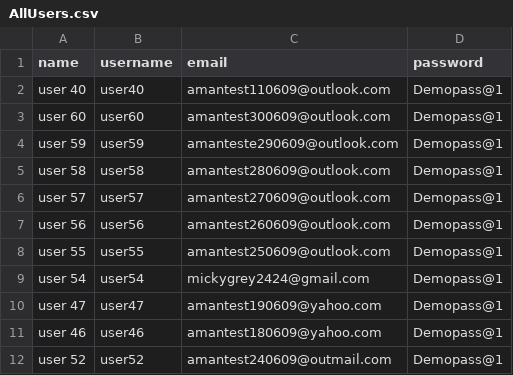
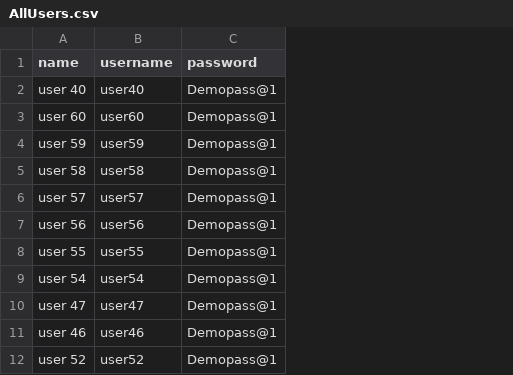
Before and after one commit to ladybirdweb/performance-testing, a CSV file: Helpdesk/API/csv_files/AllUsers.csv, drawn as a sheet; only a part is shown; the diff names each change by its address in the sheet, - before the commit and + after, or states it on an @@ line.

```diff
--- a/Helpdesk/API/csv_files/AllUsers.csv
+++ b/Helpdesk/API/csv_files/AllUsers.csv
-column C (email), rows 2-12: amantest110609@outlook.com | amantest300609@outlook.com | amanteste290609@outlook.com | amantest280609@outlook.com | amantest270609@outlook.com | amantest260609@outlook.com | amantest250609@outlook.com | mickygrey2424@gmail.com | amantest190609@yahoo.com | amantest180609@yahoo.com | amantest240609@outmail.com
```
Also changed, not shown: 2 other files.
